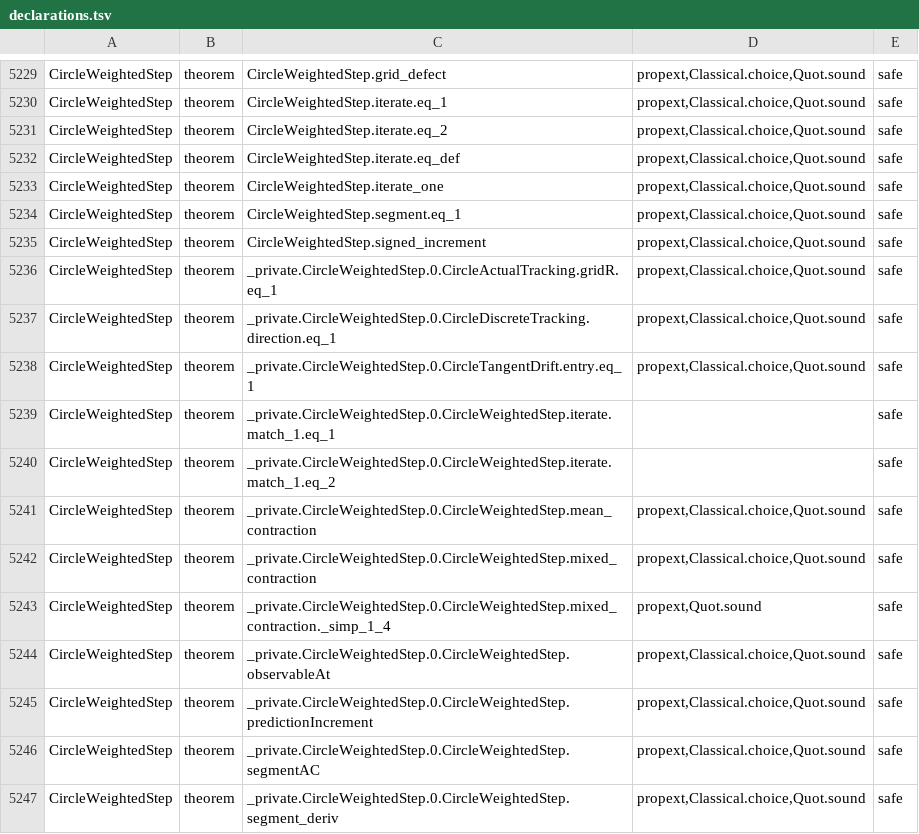
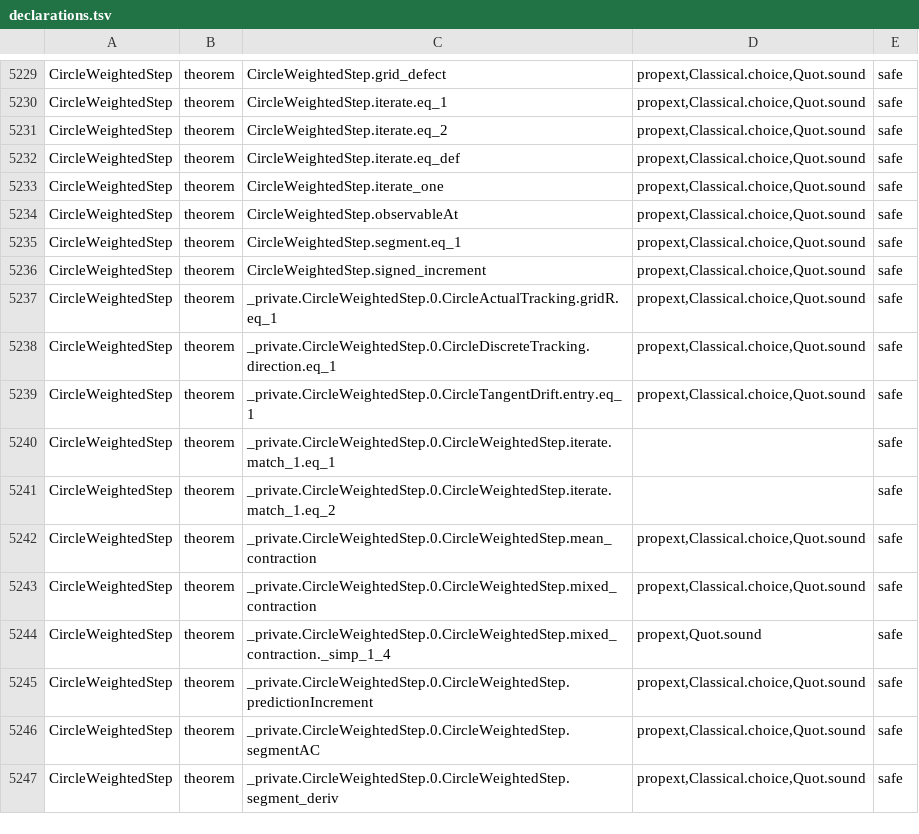
Before and after one commit to zpconn/layer-rate-bias, a TSV file: formal/verification/declarations.tsv, drawn as a sheet; only a part is shown, gaps mark what is left out.

```diff
--- a/formal/verification/declarations.tsv
+++ b/formal/verification/declarations.tsv
@@ -5233,2 +5233,3 @@ CircleWeightedStep	theorem	CircleWeightedStep.iterate.eq_def	propext,Classical.c
 CircleWeightedStep	theorem	CircleWeightedStep.iterate_one	propext,Classical.choice,Quot.sound	safe
+CircleWeightedStep	theorem	CircleWeightedStep.observableAt	propext,Classical.choice,Quot.sound	safe
 CircleWeightedStep	theorem	CircleWeightedStep.segment.eq_1	propext,Classical.choice,Quot.sound	safe
@@ -5243,3 +5244,2 @@ CircleWeightedStep	theorem	_private.CircleWeightedStep.0.CircleWeightedStep.mixe
 CircleWeightedStep	theorem	_private.CircleWeightedStep.0.CircleWeightedStep.mixed_contraction._simp_1_4	propext,Quot.sound	safe
-CircleWeightedStep	theorem	_private.CircleWeightedStep.0.CircleWeightedStep.observableAt	propext,Classical.choice,Quot.sound	safe
 CircleWeightedStep	theorem	_private.CircleWeightedStep.0.CircleWeightedStep.predictionIncrement	propext,Classical.choice,Quot.sound	safe
```
Also changed, not shown: 17 other files.
